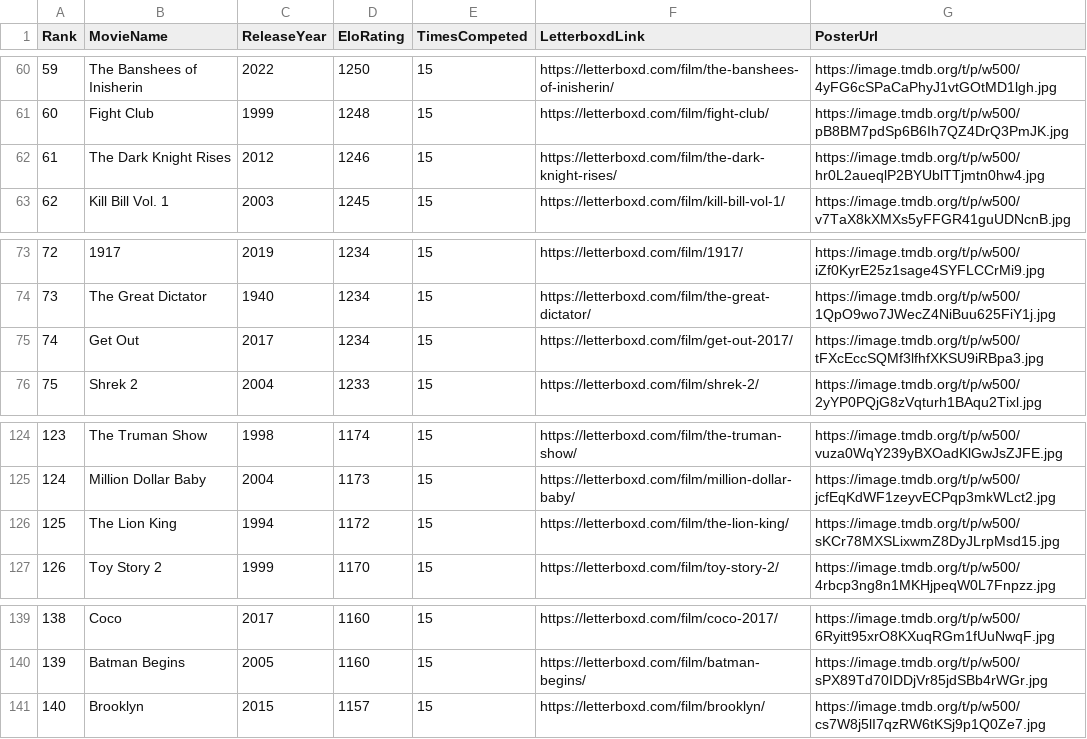
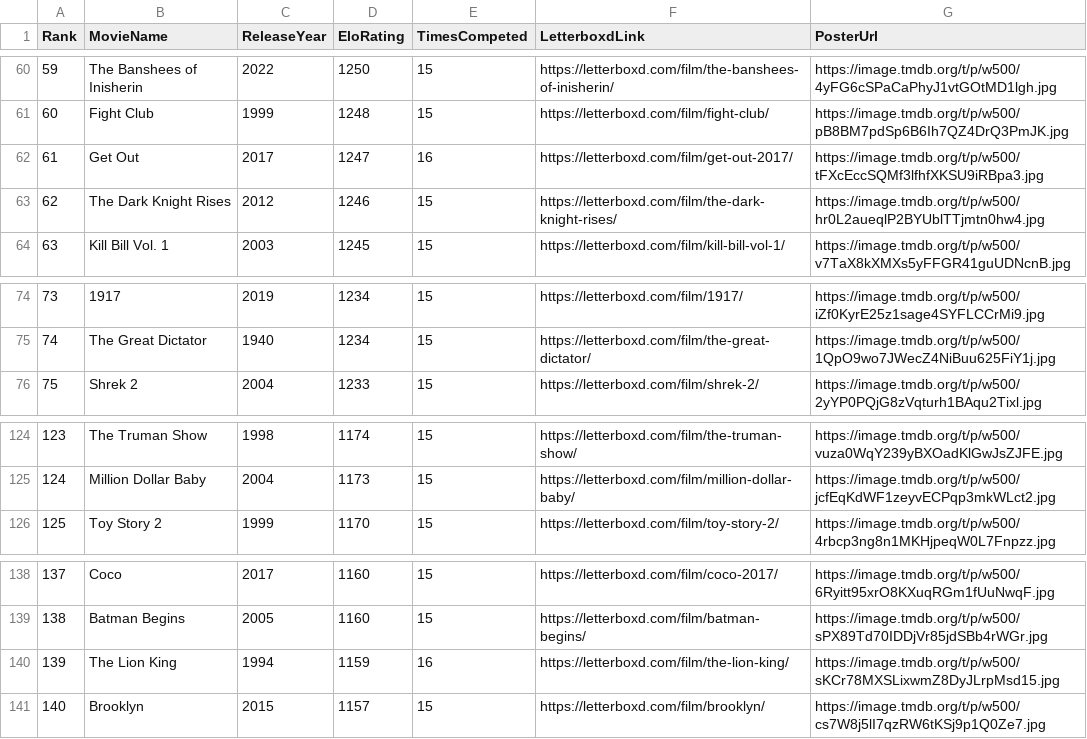
Before and after one commit to TheEverythingologist/MovieRankingWebsite, a CSV file: src/data/database.csv, drawn as a sheet; only a part is shown, gaps mark what is left out; removed rows and columns are numbered as before the commit, all else as after; the diff names each change by its address in the sheet, - before the commit and + after, or states it on an @@ line.

Commit message:
Update rankings: Get Out beat The Lion King

```diff
--- a/src/data/database.csv
+++ b/src/data/database.csv
+row 62: 61 | Get Out | 2017 | 1247 | 16 | https://letterboxd.com/film/get-out-2017/ | https://image.tmdb.org/t/p/w500/tFXcEccSQMf3lfhfXKSU9iRBpa3.jpg
@@ column A (Rank) renumbered between rows 63 and 139 @@
-row 75: 74 | Get Out | 2017 | 1234 | 15 | https://letterboxd.com/film/get-out-2017/ | https://image.tmdb.org/t/p/w500/tFXcEccSQMf3lfhfXKSU9iRBpa3.jpg
-row 126: 125 | The Lion King | 1994 | 1172 | 15 | https://letterboxd.com/film/the-lion-king/ | https://image.tmdb.org/t/p/w500/sKCr78MXSLixwmZ8DyJLrpMsd15.jpg
+row 140: 139 | The Lion King | 1994 | 1159 | 16 | https://letterboxd.com/film/the-lion-king/ | https://image.tmdb.org/t/p/w500/sKCr78MXSLixwmZ8DyJLrpMsd15.jpg
```
